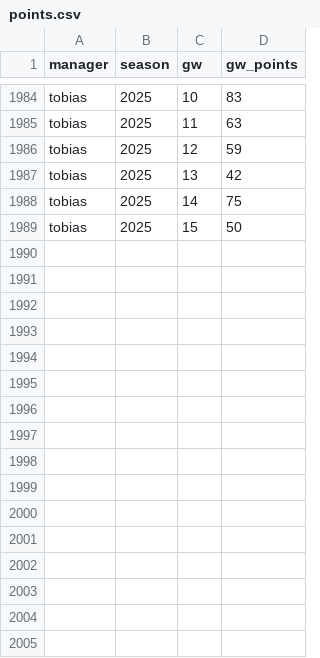
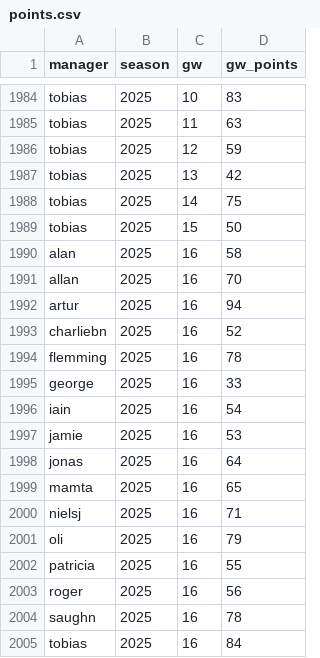
Before and after one commit to IainMertner/aiaiai, a CSV file: raw/points.csv, drawn as a sheet; only a part is shown, gaps mark what is left out; the diff names each change by its address in the sheet, - before the commit and + after, or states it on an @@ line.

```diff
--- a/raw/points.csv
+++ b/raw/points.csv
+row 1990: alan | 2025 | 16 | 58
+row 1991: allan | 2025 | 16 | 70
+row 1992: artur | 2025 | 16 | 94
+row 1993: charliebn | 2025 | 16 | 52
+row 1994: flemming | 2025 | 16 | 78
+row 1995: george | 2025 | 16 | 33
+row 1996: iain | 2025 | 16 | 54
+row 1997: jamie | 2025 | 16 | 53
+row 1998: jonas | 2025 | 16 | 64
+row 1999: mamta | 2025 | 16 | 65
+row 2000: nielsj | 2025 | 16 | 71
+row 2001: oli | 2025 | 16 | 79
+row 2002: patricia | 2025 | 16 | 55
+row 2003: roger | 2025 | 16 | 56
+row 2004: saughn | 2025 | 16 | 78
+row 2005: tobias | 2025 | 16 | 84
```
Also changed, not shown: output/features.csv, 12 other files.
